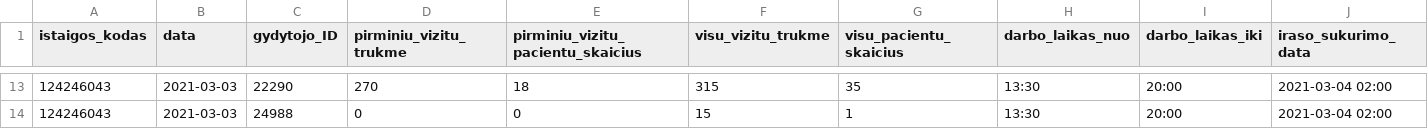
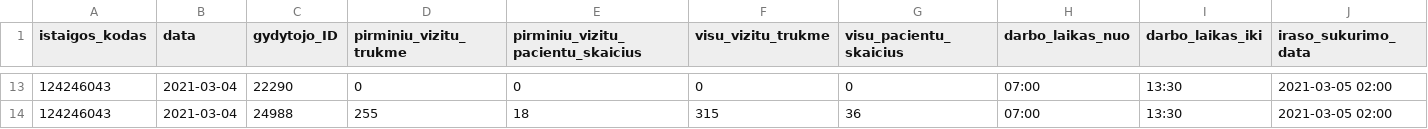
Before and after one commit to NVPgit/naujosios-vilnios-poliklinika, a CSV file: 124246043_family_doctors_visits_hours.csv, drawn as a sheet; only a part is shown, gaps mark what is left out; the diff covers the shown part only.

```diff
--- a/124246043_family_doctors_visits_hours.csv
+++ b/124246043_family_doctors_visits_hours.csv
@@ -13,2 +13,2 @@ istaigos_kodas;data;gydytojo_ID;pirminiu_vizitu_trukme;pirminiu_vizitu_pacientu_
-124246043;2021-03-03;22290;270;18;315;35;13:30;20:00;2021-03-04 02:00
-124246043;2021-03-03;24988;0;0;15;1;13:30;20:00;2021-03-04 02:00
+124246043;2021-03-04;22290;0;0;0;0;07:00;13:30;2021-03-05 02:00
+124246043;2021-03-04;24988;255;18;315;36;07:00;13:30;2021-03-05 02:00
```
Also changed, not shown: 84 edited cells elsewhere in this file, 124246043_doctors_excluded.csv, 124246043_family_doctors_list.csv, 1 other file.
